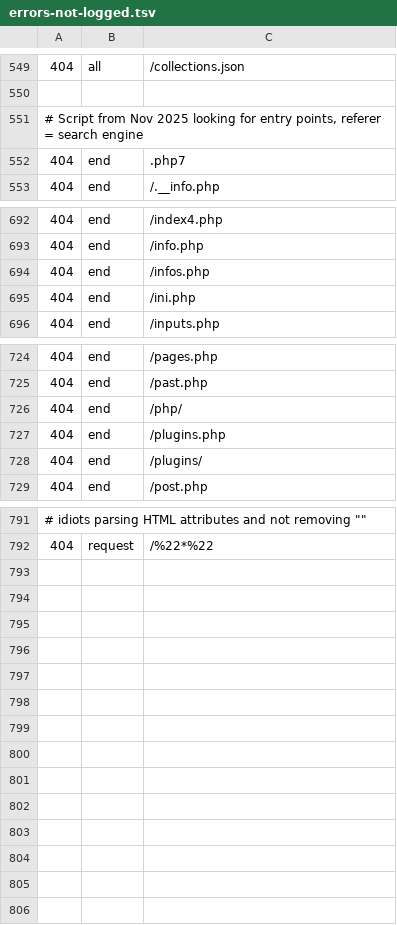
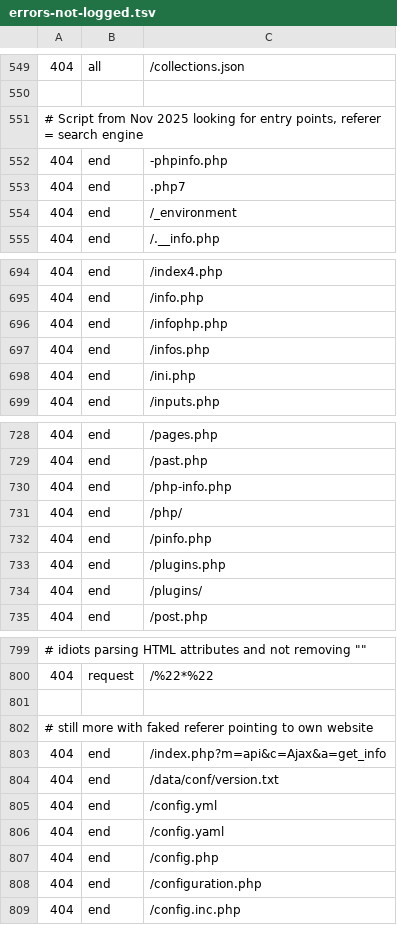
Before and after one commit to koenige/modules-default, a TSV file: configuration/errors-not-logged.tsv, drawn as a sheet; only a part is shown, gaps mark what is left out; the diff covers the shown part only; the diff names each change by its address in the sheet, - before the commit and + after, or states it on an @@ line.

Commit message:
update error log exclusions
git-svn-id: file:///Repos/modules/default/trunk@1266 98be6e6d-ea4f-4117-9388-ed847deb6ed9

```diff
--- a/configuration/errors-not-logged.tsv
+++ b/configuration/errors-not-logged.tsv
+row 552: 404 | end | -phpinfo.php
+row 554: 404 | end | /_environment
+row 696: 404 | end | /infophp.php
+row 730: 404 | end | /php-info.php
+row 732: 404 | end | /pinfo.php
+row 801: (empty)
+row 802: # still more with faked referer pointing to own website
+row 803: 404 | end | /index.php?m=api&c=Ajax&a=get_info
+row 804: 404 | end | /data/conf/version.txt
+row 805: 404 | end | /config.yml
+row 806: 404 | end | /config.yaml
+row 807: 404 | end | /config.php
+row 808: 404 | end | /configuration.php
+row 809: 404 | end | /config.inc.php
```
Also changed, not shown: 3 added rows elsewhere in this file.
